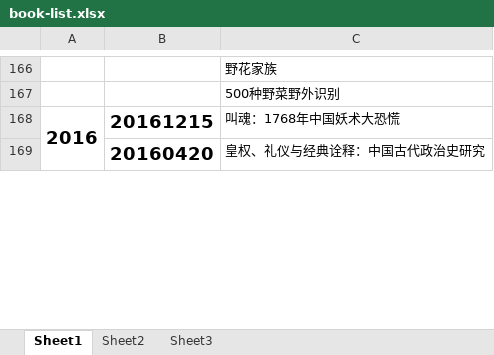
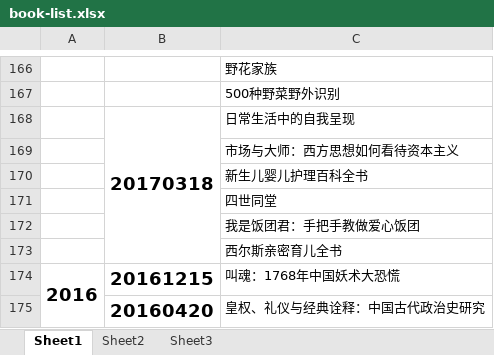
Before and after one commit to zzsong/stores, an Excel workbook: book-list.xlsx, sheet Sheet1, drawn as a sheet; only a part is shown, gaps mark what is left out; values as stored, in another font and other column widths than the file's, no borders; the diff names each change by its address in the sheet, - before the commit and + after, or states it on an @@ line.

Commit message:
add book

```diff
--- a/book-list.xlsx (sheet Sheet1)
+++ b/book-list.xlsx (sheet Sheet1)
+row 168:  | 20170318 | 日常生活中的自我呈现
+row 169:  |  | 市场与大师：西方思想如何看待资本主义
+row 170:  |  | 新生儿婴儿护理百科全书
+row 171:  |  | 四世同堂
+row 172:  |  | 我是饭团君：手把手教做爱心饭团
+row 173:  |  | 西尔斯亲密育儿全书
```
Also changed, not shown: 1 other file.
